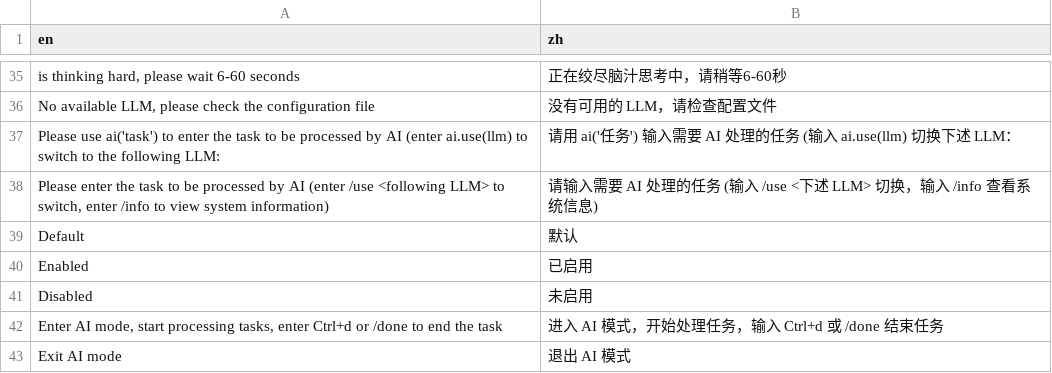
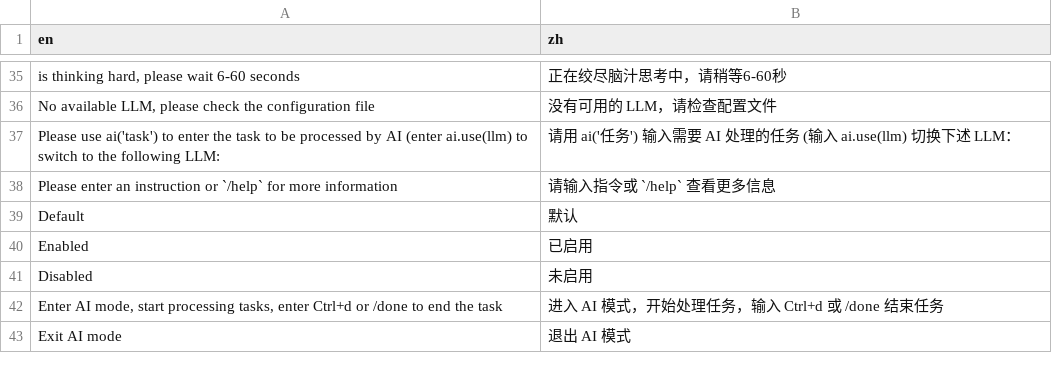
Before and after one commit to sunwei3126/aipyapp, a CSV file: aipyapp/res/locales.csv, drawn as a sheet; only a part is shown, gaps mark what is left out; removed rows and columns are numbered as before the commit, all else as after; the diff names each change by its address in the sheet, - before the commit and + after, or states it on an @@ line.

```diff
--- a/aipyapp/res/locales.csv
+++ b/aipyapp/res/locales.csv
-row 38: Please enter the task to be processed by AI (enter /use <following LLM> to switch, enter /info to view system information) | 请输入需要 AI 处理的任务 (输入 /use <下述 LLM> 切换，输入 /info 查看系统信息)
+row 38: Please enter an instruction or `/help` for more information | 请输入指令或 `/help` 查看更多信息
```
Also changed, not shown: 13 other files.
